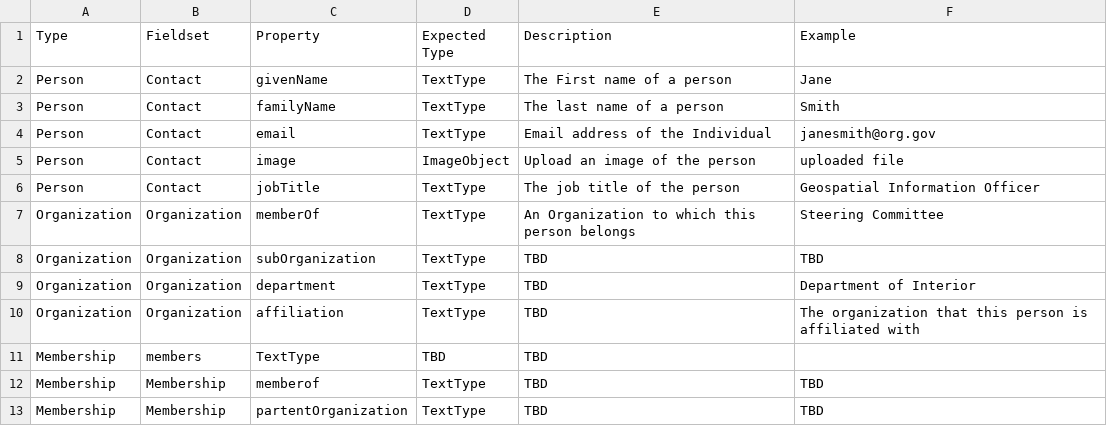
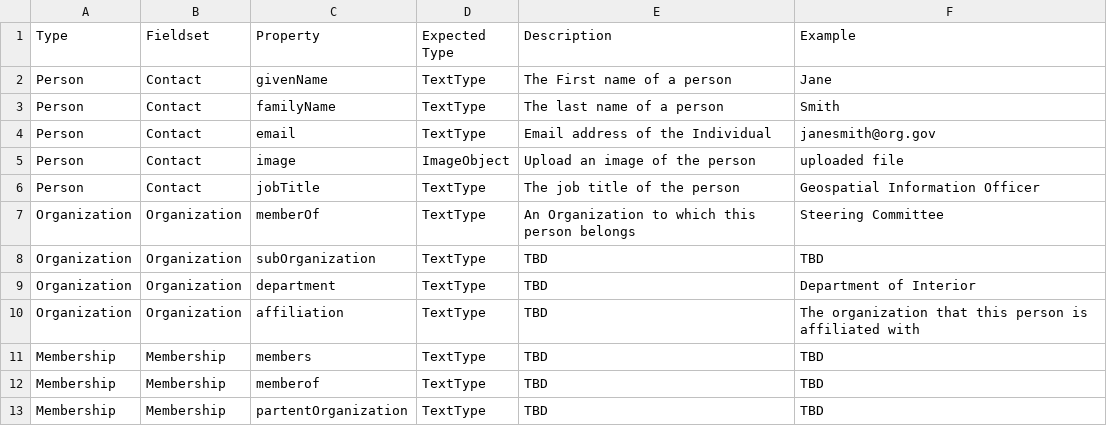
Before and after one commit to fgdcgov/NSDI, a CSV file: Schema/nsdi.csv, drawn as a sheet.

Commit message:
Update nsdi.csv

```diff
--- a/Schema/nsdi.csv
+++ b/Schema/nsdi.csv
@@ -10,3 +10,3 @@ Organization,Organization,department, TextType, "TBD",Department of Interior
 Organization,Organization, affiliation, TextType, "TBD",The organization that this person is affiliated with
-Membership,members,TextType,"TBD","TBD"
+Membership,Membership,members,TextType,"TBD","TBD"
 Membership,Membership,memberof,TextType,"TBD","TBD"
```
